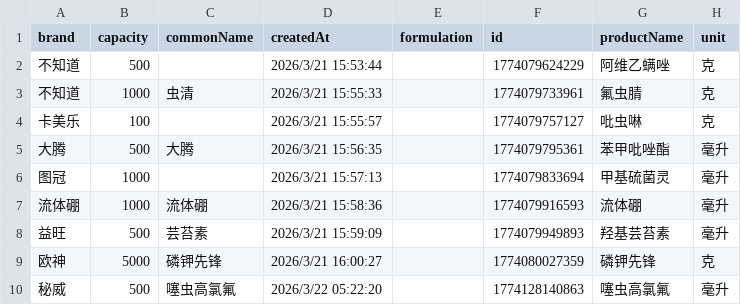
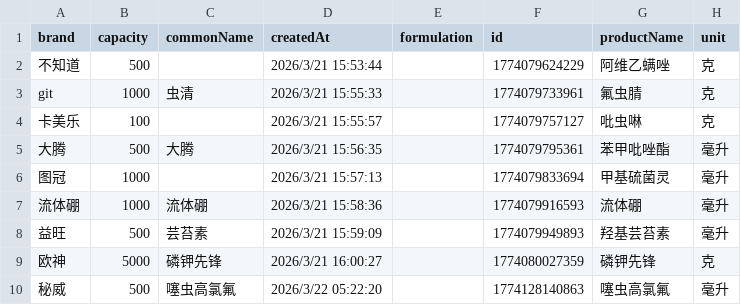
Before and after one commit to sqvktfet/Pesticide-Calculation, a CSV file: pesticideList.csv, drawn as a sheet.

Commit message:
Update pesticideList.csv

```diff
--- a/pesticideList.csv
+++ b/pesticideList.csv
@@ -2,3 +2,3 @@ brand,capacity,commonName,createdAt,formulation,id,productName,unit
 不知道,500,,2026/3/21 15:53:44,,1774079624229,阿维乙螨唑,克
-不知道,1000,虫清,2026/3/21 15:55:33,,1774079733961,氟虫腈,克
+git,1000,虫清,2026/3/21 15:55:33,,1774079733961,氟虫腈,克
 卡美乐,100,,2026/3/21 15:55:57,,1774079757127,吡虫啉,克
```
